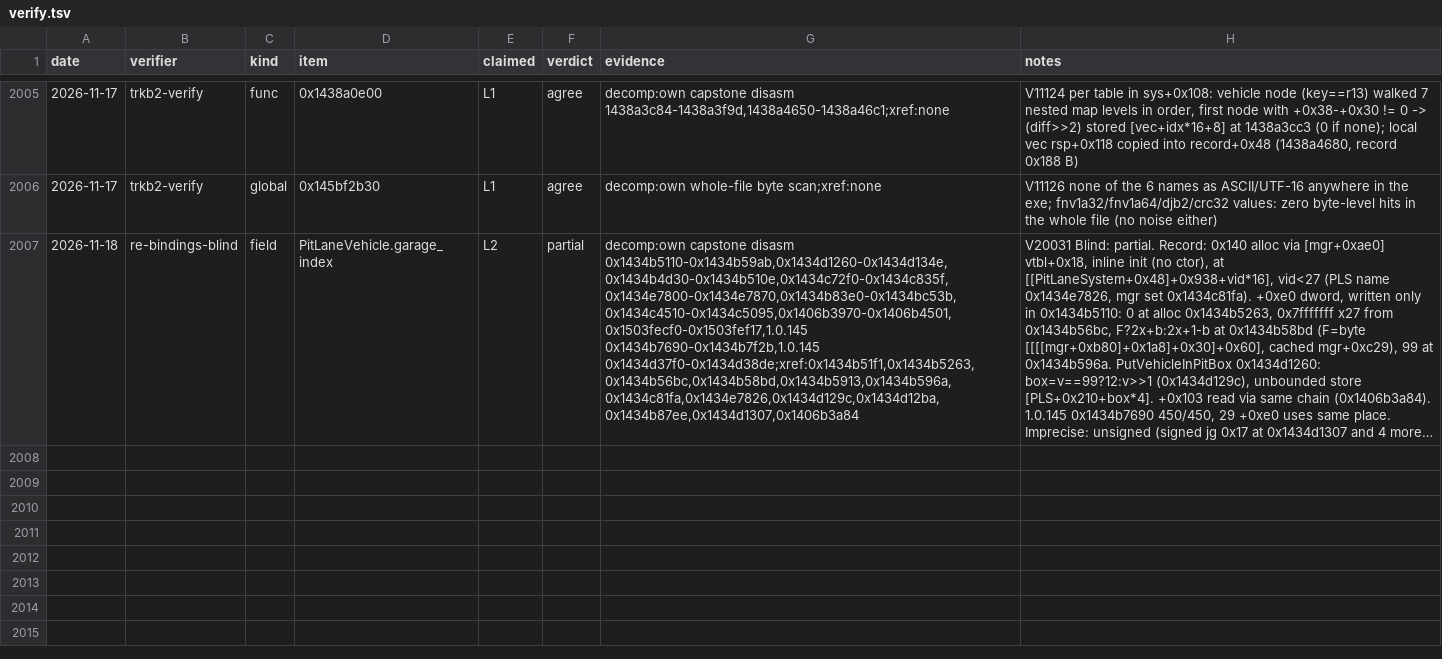
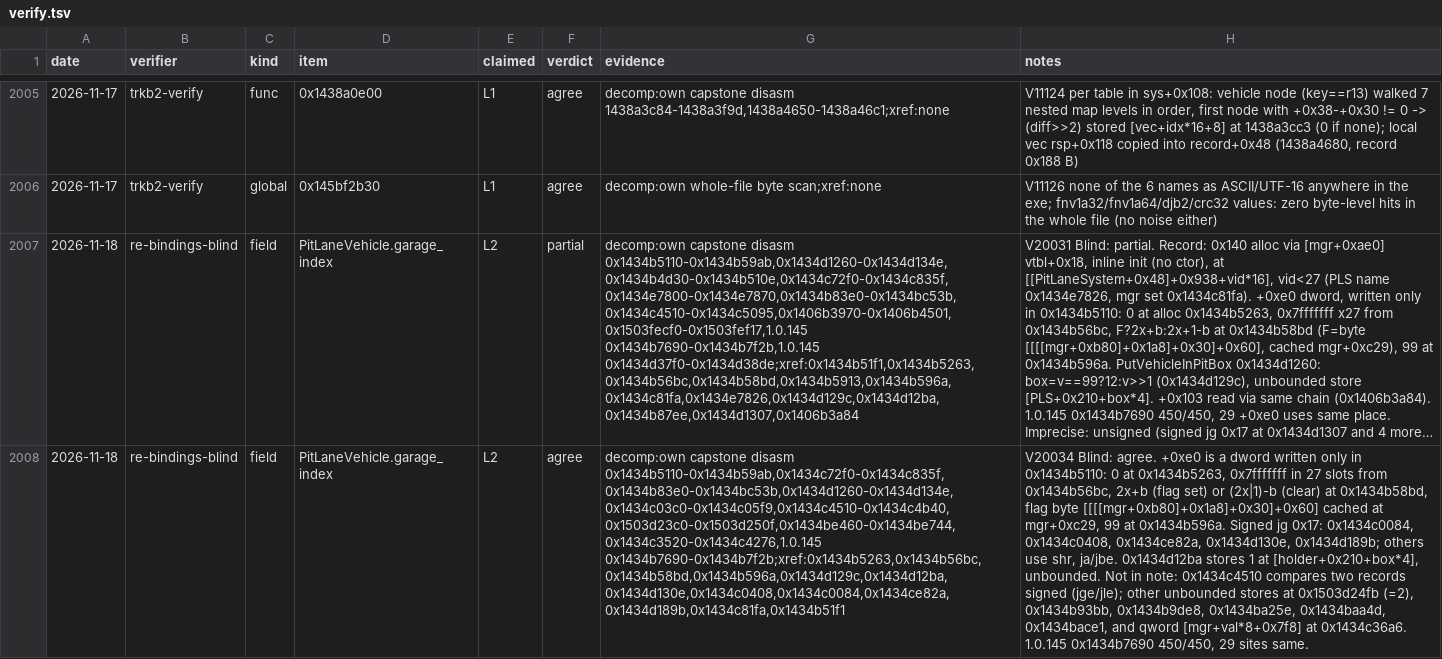
Before and after one commit to Swofty-Developments/SwoftyLauncher, a TSV file: re/db/verify.tsv, drawn as a sheet; only a part is shown, gaps mark what is left out; long unchanged cells end in …; the diff names each change by its address in the sheet, - before the commit and + after, or states it on an @@ line.

Commit message:
docs(re): record the garage index's agreeing third round
The third blind round of PitLaneVehicle.garage_index agrees with the int32_t field and every claim in its line, so the field exports again: the generated headers carry it, and the live state fills each car's garage and pit_box with SWOFTY_LIVE_HAVE_GARAGE set.

```diff
--- a/re/db/verify.tsv
+++ b/re/db/verify.tsv
+row 2008: 2026-11-18 | re-bindings-blind | field | PitLaneVehicle.garage_index | L2 | agree | decomp:own capstone disasm 0x1434b5110-0x1434b59ab,0x1434c72f0-0x1434c835f,0x1434b83e0-0x1434bc53b,0x1434d1260-0x1434d134e,0x1434c03c0-0x1434c05f9,0x1434c4510-0x1434c4b40,0x1503d23c0-0x1503d250f,0x1434be460-0x1434be744,0x1434c3520-0x1434c4276,1.0.145 0x1434b7690-0x1434b7f2b;xref:0x1434b5263,0x1434b56bc,0x1434b58bd,0x1434b596a,0x1434d129c,0x1434d12ba,0x1434d130e,0x1434c0408,0x1434c0084,0x1434ce82a,0x1434d189b,0x1434c81fa,0x1434b51f1 | V20034 Blind: agree. +0xe0 is a dword written only in 0x1434b5110: 0 at 0x1434b5263, 0x7fffffff in 27 slots from 0x1434b56bc, 2x+b (flag set) or (2x|1)-b (clear) at 0x1434b58bd, flag byte [[[[mgr+0xb80]+0x1a8]+0x30]+0x60] cached at mgr+0xc29, 99 at 0x1434b596a. Signed jg 0x17: 0x1434c0084, 0x1434c0408, 0x1434ce82a, 0x1434d130e, 0x1434d189b; others use shr, ja/jbe. 0x1434d12ba stores 1 at [holder+0x210+box*4], unbounded. Not in note: 0x1434c4510 compares two records signed (jge/jle); other unbounded stores at 0x1503d24fb (=2), 0x1434b93bb, 0x1434b9de8, 0x1434ba25e, 0x1434baa4d, 0x1434bace1, and qword [mgr+val*8+0x7f8] at 0x1434c36a6. 1.0.145 0x1434b7690 450/450, 29 sites same.
```
Also changed, not shown: 2 other files.
